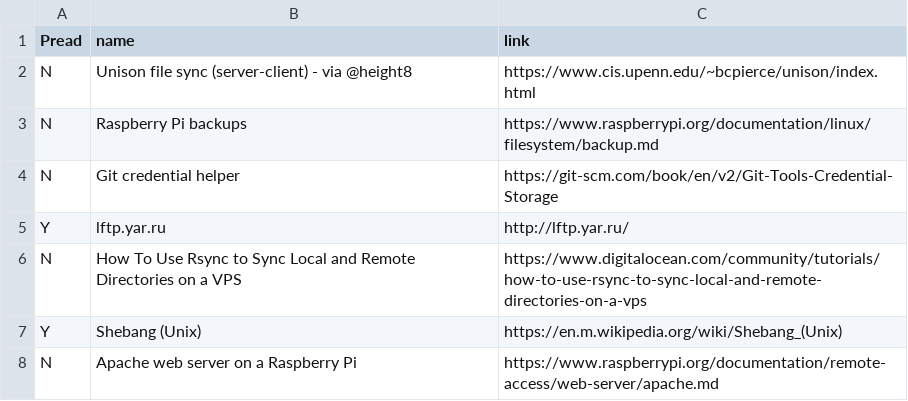
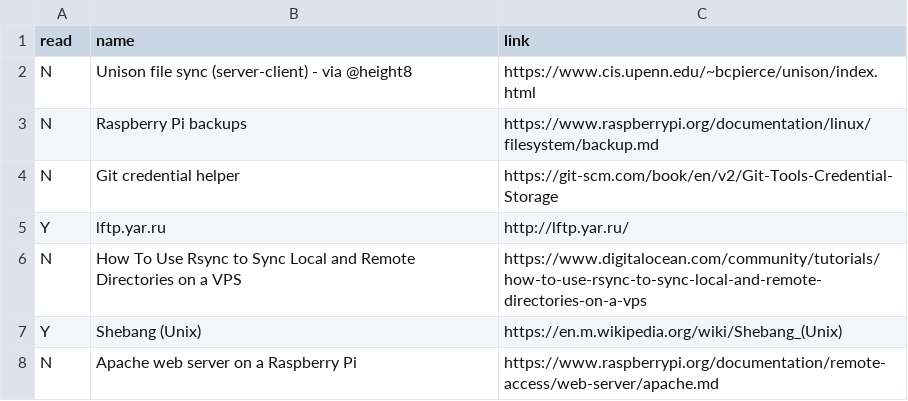
Before and after one commit to bazbt3/bazbt3.github.io, a CSV file: _data/readinglist.csv, drawn as a sheet; only a part is shown.

Commit message:
Removed 'P' added in error at the start of the readinglist.csv header.

```diff
--- a/_data/readinglist.csv
+++ b/_data/readinglist.csv
@@ -1,2 +1,2 @@
-Pread,name,link
+read,name,link
 N,Unison file sync (server-client) - via @height8,https://www.cis.upenn.edu/~bcpierce/unison/index.html
```
